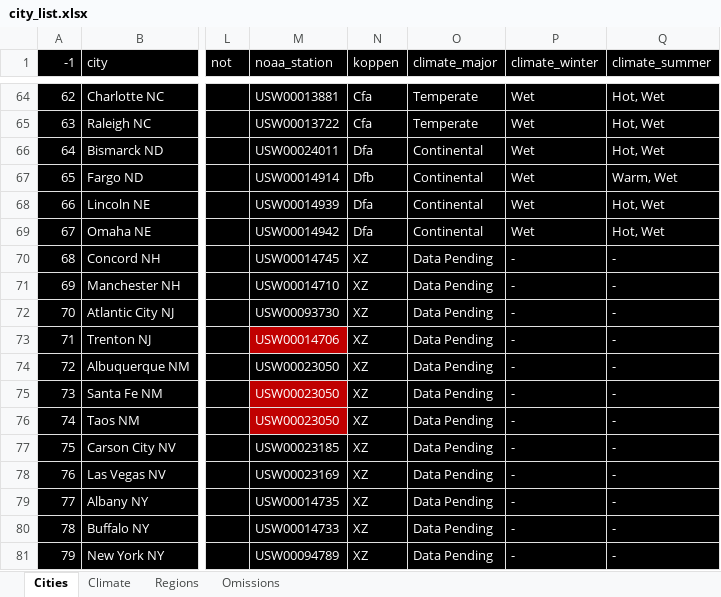
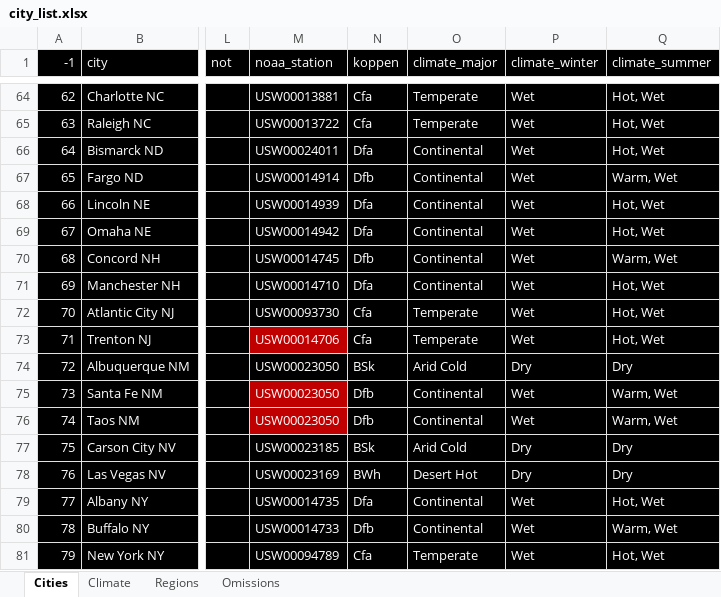
Before and after one commit to sjoshuam/roadtrips, an Excel workbook: io_in/city_list.xlsx, sheet Cities, drawn as a sheet; only a part is shown, gaps mark what is left out; values as stored, in another font and other column widths than the file's, no borders; the diff covers the shown part only; the diff names each change by its address in the sheet, - before the commit and + after, or states it on an @@ line.

```diff
--- a/io_in/city_list.xlsx (sheet Cities)
+++ b/io_in/city_list.xlsx (sheet Cities)
-N70 (koppen): XZ
+N70 (koppen): Dfb
-O70:O71 (climate_major): Data Pending
+O70:O71 (climate_major): Continental
-P70:P73 (climate_winter): -
+P70:P73 (climate_winter): Wet
-Q70 (climate_summer): -
+Q70 (climate_summer): Warm, Wet
-N71 (koppen): XZ
+N71 (koppen): Dfa
-Q71:Q73 (climate_summer): -
+Q71:Q73 (climate_summer): Hot, Wet
-N72:N73 (koppen): XZ
+N72:N73 (koppen): Cfa
-O72:O73 (climate_major): Data Pending
+O72:O73 (climate_major): Temperate
-N74 (koppen): XZ
+N74 (koppen): BSk
-O74 (climate_major): Data Pending
+O74 (climate_major): Arid Cold
-P74 (climate_winter): -
+P74 (climate_winter): Dry
-Q74 (climate_summer): -
+Q74 (climate_summer): Dry
-N75:N76 (koppen): XZ
+N75:N76 (koppen): Dfb
-O75:O76 (climate_major): Data Pending
+O75:O76 (climate_major): Continental
-P75:P76 (climate_winter): -
+P75:P76 (climate_winter): Wet
-Q75:Q76 (climate_summer): -
+Q75:Q76 (climate_summer): Warm, Wet
-N77 (koppen): XZ
+N77 (koppen): BSk
-O77 (climate_major): Data Pending
+O77 (climate_major): Arid Cold
-P77:P78 (climate_winter): -
+P77:P78 (climate_winter): Dry
-Q77:Q78 (climate_summer): -
+Q77:Q78 (climate_summer): Dry
-N78 (koppen): XZ
+N78 (koppen): BWh
-O78 (climate_major): Data Pending
+O78 (climate_major): Desert Hot
-N79 (koppen): XZ
+N79 (koppen): Dfa
-O79:O80 (climate_major): Data Pending
+O79:O80 (climate_major): Continental
-P79:P81 (climate_winter): -
+P79:P81 (climate_winter): Wet
-Q79 (climate_summer): -
+Q79 (climate_summer): Hot, Wet
-N80 (koppen): XZ
+N80 (koppen): Dfb
-Q80 (climate_summer): -
+Q80 (climate_summer): Warm, Wet
-N81 (koppen): XZ
+N81 (koppen): Cfa
-O81 (climate_major): Data Pending
+O81 (climate_major): Temperate
-Q81 (climate_summer): -
+Q81 (climate_summer): Hot, Wet
```
Also changed, not shown: 168 edited cells elsewhere in this sheet, 7 other files.
